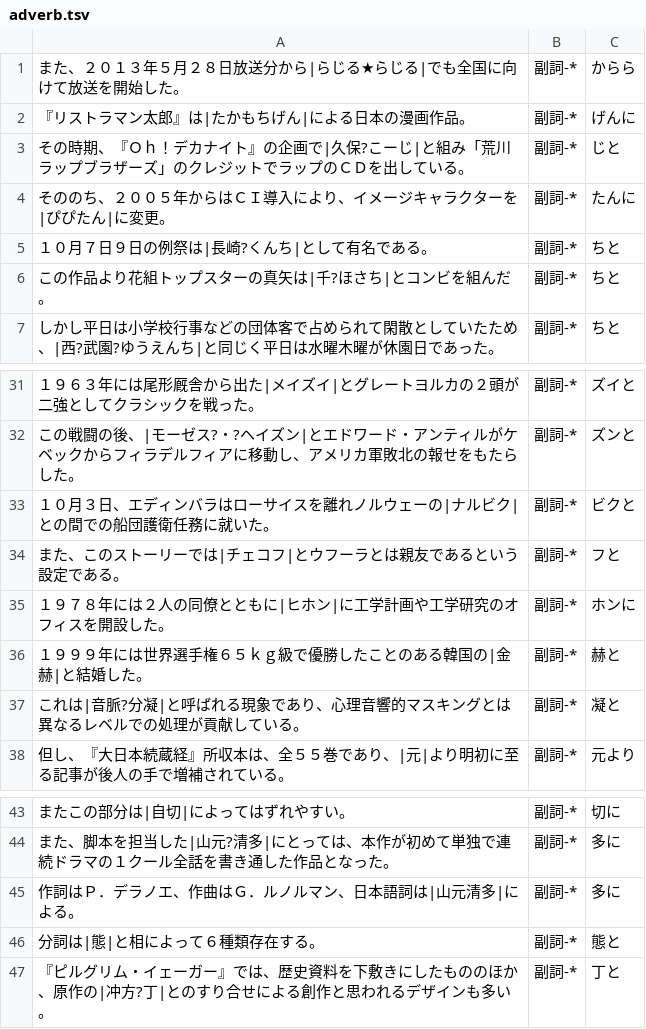
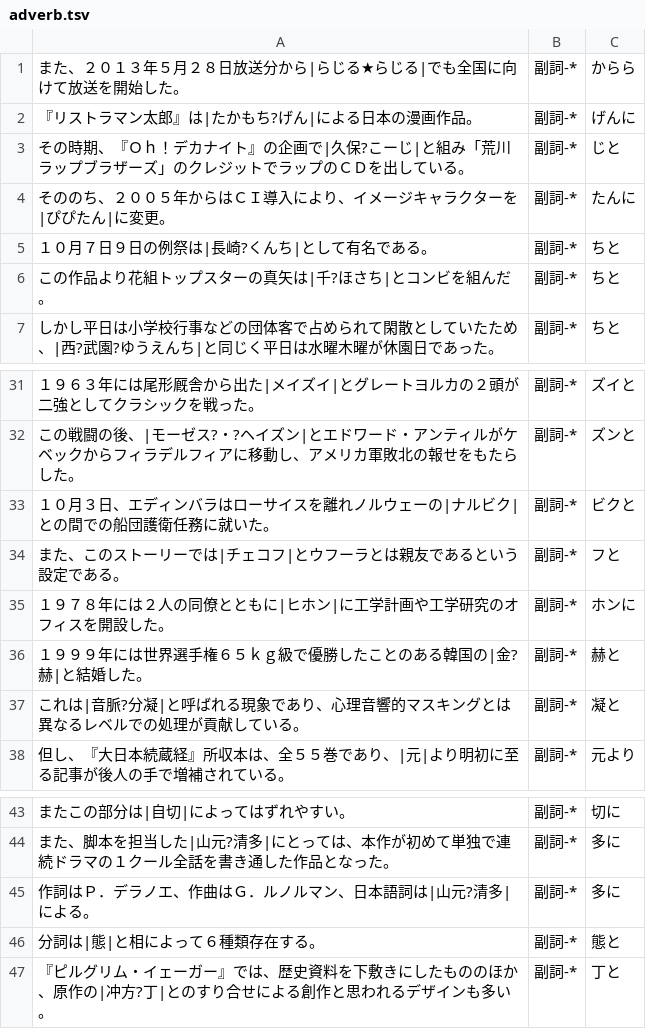
Before and after one commit to FairyDevicesRD/FairyMaCorpus, a TSV file: corpus/wikipedia/confusing-unidic/adverb.tsv, drawn as a sheet; only a part is shown, gaps mark what is left out.

```diff
--- a/corpus/wikipedia/confusing-unidic/adverb.tsv
+++ b/corpus/wikipedia/confusing-unidic/adverb.tsv
@@ -1,3 +1,3 @@
 また、２０１３年５月２８日放送分から|らじる★らじる|でも全国に向けて放送を開始した。	副詞-*	からら
-『リストラマン太郎』は|たかもちげん|による日本の漫画作品。	副詞-*	げんに
+『リストラマン太郎』は|たかもち?げん|による日本の漫画作品。	副詞-*	げんに
 その時期、『Ｏｈ！デカナイト』の企画で|久保?こーじ|と組み「荒川ラップブラザーズ」のクレジットでラップのＣＤを出している。	副詞-*	じと
@@ -35,3 +35,3 @@
 １９７８年には２人の同僚とともに|ヒホン|に工学計画や工学研究のオフィスを開設した。	副詞-*	ホンに
-１９９９年には世界選手権６５ｋｇ級で優勝したことのある韓国の|金赫|と結婚した。	副詞-*	赫と
+１９９９年には世界選手権６５ｋｇ級で優勝したことのある韓国の|金?赫|と結婚した。	副詞-*	赫と
 これは|音脈?分凝|と呼ばれる現象であり、心理音響的マスキングとは異なるレベルでの処理が貢献している。	副詞-*	凝と
@@ -44,3 +44,3 @@
 また、脚本を担当した|山元?清多|にとっては、本作が初めて単独で連続ドラマの１クール全話を書き通した作品となった。	副詞-*	多に
-作詞はＰ．デラノエ、作曲はＧ．ルノルマン、日本語詞は|山元清多|による。	副詞-*	多に
+作詞はＰ．デラノエ、作曲はＧ．ルノルマン、日本語詞は|山元?清多|による。	副詞-*	多に
 分詞は|態|と相によって６種類存在する。	副詞-*	態と
```
Also changed, not shown: corpus/wikipedia/confusing-unidic/noun.tsv, corpus/wikipedia/confusing-unidic/verb.tsv.
